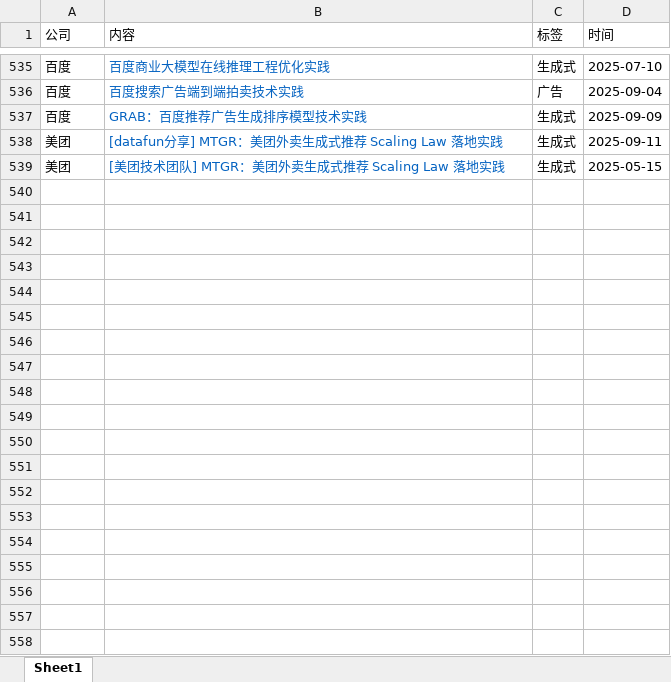
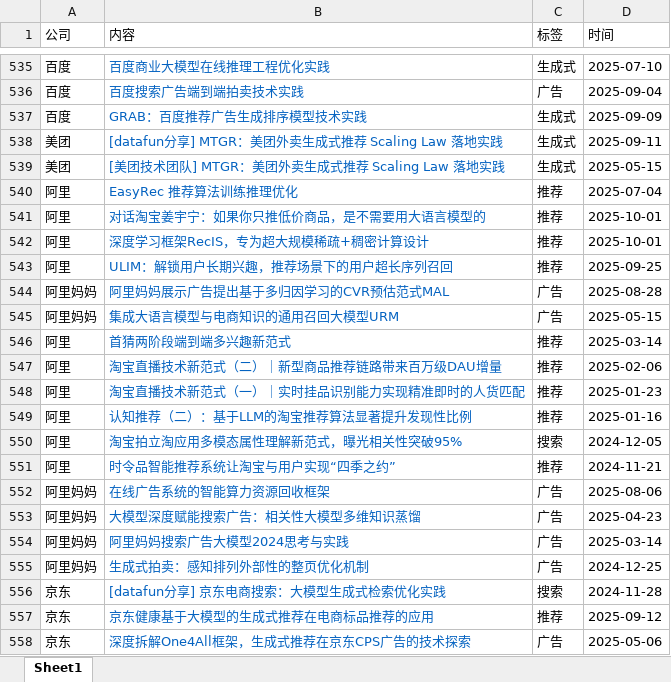
Before and after one commit to Doragd/Algorithm-Practice-in-Industry, an Excel workbook: source.xlsx, sheet Sheet1, drawn as a sheet; only a part is shown, gaps mark what is left out; values as stored, in another font and other column widths than the file's, no borders; the diff covers the shown part only; the diff names each change by its address in the sheet, - before the commit and + after, or states it on an @@ line.

```diff
--- a/source.xlsx (sheet Sheet1)
+++ b/source.xlsx (sheet Sheet1)
+row 540: 阿里 | EasyRec 推荐算法训练推理优化 | 推荐 | 2025-07-04
+row 541: 阿里 | 对话淘宝姜宇宁：如果你只推低价商品，是不需要用大语言模型的 | 推荐 | 2025-10-01
+row 542: 阿里 | 深度学习框架RecIS，专为超大规模稀疏+稠密计算设计 | 推荐 | 2025-10-01
+row 543: 阿里 | ULIM：解锁用户长期兴趣，推荐场景下的用户超长序列召回 | 推荐 | 2025-09-25
+row 544: 阿里妈妈 | 阿里妈妈展示广告提出基于多归因学习的CVR预估范式MAL | 广告 | 2025-08-28
+row 545: 阿里妈妈 | 集成大语言模型与电商知识的通用召回大模型URM | 广告 | 2025-05-15
+row 546: 阿里 | 首猜两阶段端到端多兴趣新范式 | 推荐 | 2025-03-14
+row 547: 阿里 | 淘宝直播技术新范式（二）｜新型商品推荐链路带来百万级DAU增量 | 推荐 | 2025-02-06
+row 548: 阿里 | 淘宝直播技术新范式（一）｜实时挂品识别能力实现精准即时的人货匹配 | 推荐 | 2025-01-23
+row 549: 阿里 | 认知推荐（二）：基于LLM的淘宝推荐算法显著提升发现性比例 | 推荐 | 2025-01-16
+row 550: 阿里 | 淘宝拍立淘应用多模态属性理解新范式，曝光相关性突破95% | 搜索 | 2024-12-05
+row 551: 阿里 | 时令品智能推荐系统让淘宝与用户实现“四季之约” | 推荐 | 2024-11-21
+row 552: 阿里妈妈 | 在线广告系统的智能算力资源回收框架 | 广告 | 2025-08-06
+row 553: 阿里妈妈 | 大模型深度赋能搜索广告：相关性大模型多维知识蒸馏 | 广告 | 2025-04-23
+row 554: 阿里妈妈 | 阿里妈妈搜索广告大模型2024思考与实践 | 广告 | 2025-03-14
+row 555: 阿里妈妈 | 生成式拍卖：感知排列外部性的整页优化机制 | 广告 | 2024-12-25
+row 556: 京东 | [datafun分享] 京东电商搜索：大模型生成式检索优化实践 | 搜索 | 2024-11-28
+row 557: 京东 | 京东健康基于大模型的生成式推荐在电商标品推荐的应用 | 推荐 | 2025-09-12
+row 558: 京东 | 深度拆解One4All框架，生成式推荐在京东CPS广告的技术探索 | 广告 | 2025-05-06
```
Also changed, not shown: 16 added rows elsewhere in this sheet, 1 other file.
